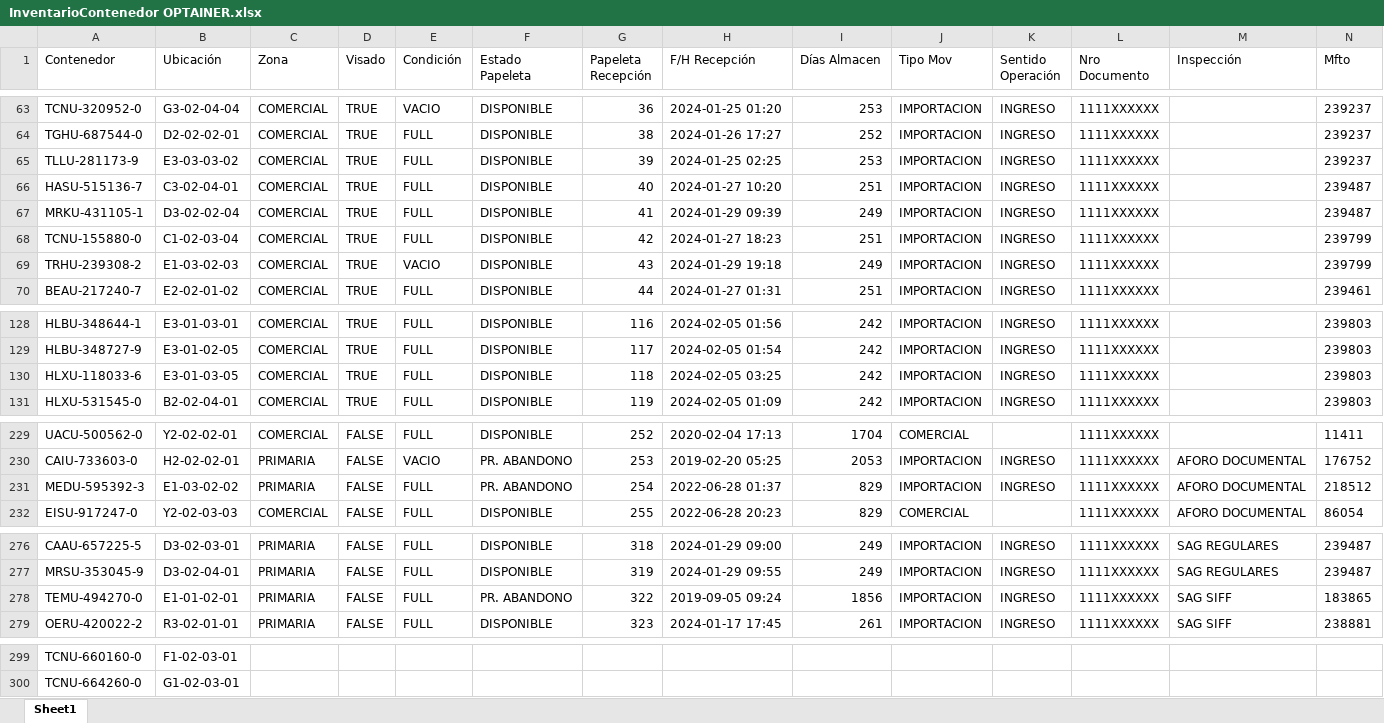
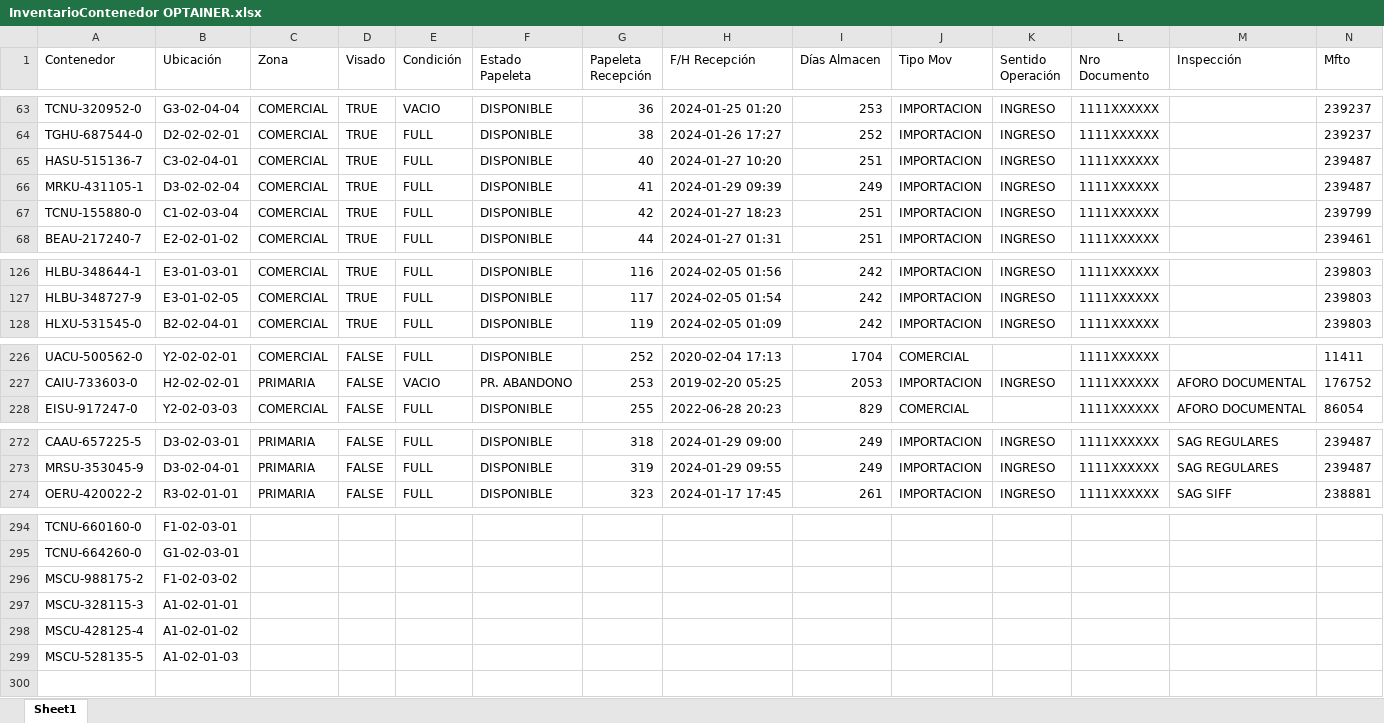
Before and after one commit to LookSkys/Optainer, an Excel workbook: server/uploads/InventarioContenedor OPTAINER.xlsx, sheet Sheet1, drawn as a sheet; only a part is shown, gaps mark what is left out; values as stored, in another font and other column widths than the file's, no borders; removed rows and columns are numbered as before the commit, all else as after; rows hold the shown columns only; the diff names each change by its address in the sheet, - before the commit and + after, or states it on an @@ line.

```diff
--- a/server/uploads/InventarioContenedor OPTAINER.xlsx (sheet Sheet1)
+++ b/server/uploads/InventarioContenedor OPTAINER.xlsx (sheet Sheet1)
-row 65: TLLU-281173-9 | E3-03-03-02 | COMERCIAL | TRUE | FULL | DISPONIBLE | 39 | 2024-01-25 02:25 | 253 | IMPORTACION | INGRESO | 1111XXXXXX |  | 239237
-row 69: TRHU-239308-2 | E1-03-02-03 | COMERCIAL | TRUE | VACIO | DISPONIBLE | 43 | 2024-01-29 19:18 | 249 | IMPORTACION | INGRESO | 1111XXXXXX |  | 239799
-row 130: HLXU-118033-6 | E3-01-03-05 | COMERCIAL | TRUE | FULL | DISPONIBLE | 118 | 2024-02-05 03:25 | 242 | IMPORTACION | INGRESO | 1111XXXXXX |  | 239803
-row 231: MEDU-595392-3 | E1-03-02-02 | PRIMARIA | FALSE | FULL | PR. ABANDONO | 254 | 2022-06-28 01:37 | 829 | IMPORTACION | INGRESO | 1111XXXXXX | AFORO DOCUMENTAL | 218512
-row 278: TEMU-494270-0 | E1-01-02-01 | PRIMARIA | FALSE | FULL | PR. ABANDONO | 322 | 2019-09-05 09:24 | 1856 | IMPORTACION | INGRESO | 1111XXXXXX | SAG SIFF | 183865
+row 296: MSCU-988175-2 | F1-02-03-02
+row 297: MSCU-328115-3 | A1-02-01-01
+row 298: MSCU-428125-4 | A1-02-01-02
+row 299: MSCU-528135-5 | A1-02-01-03
```
Also changed, not shown: 4 other files.
